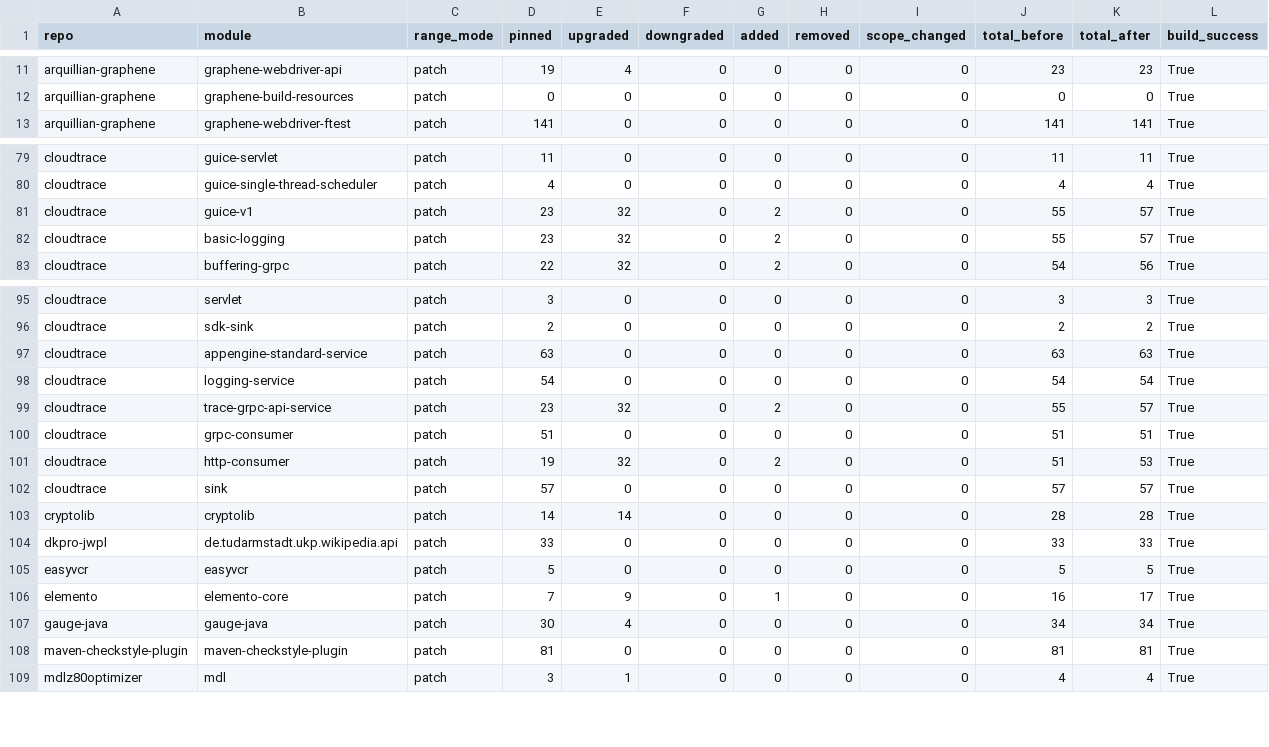
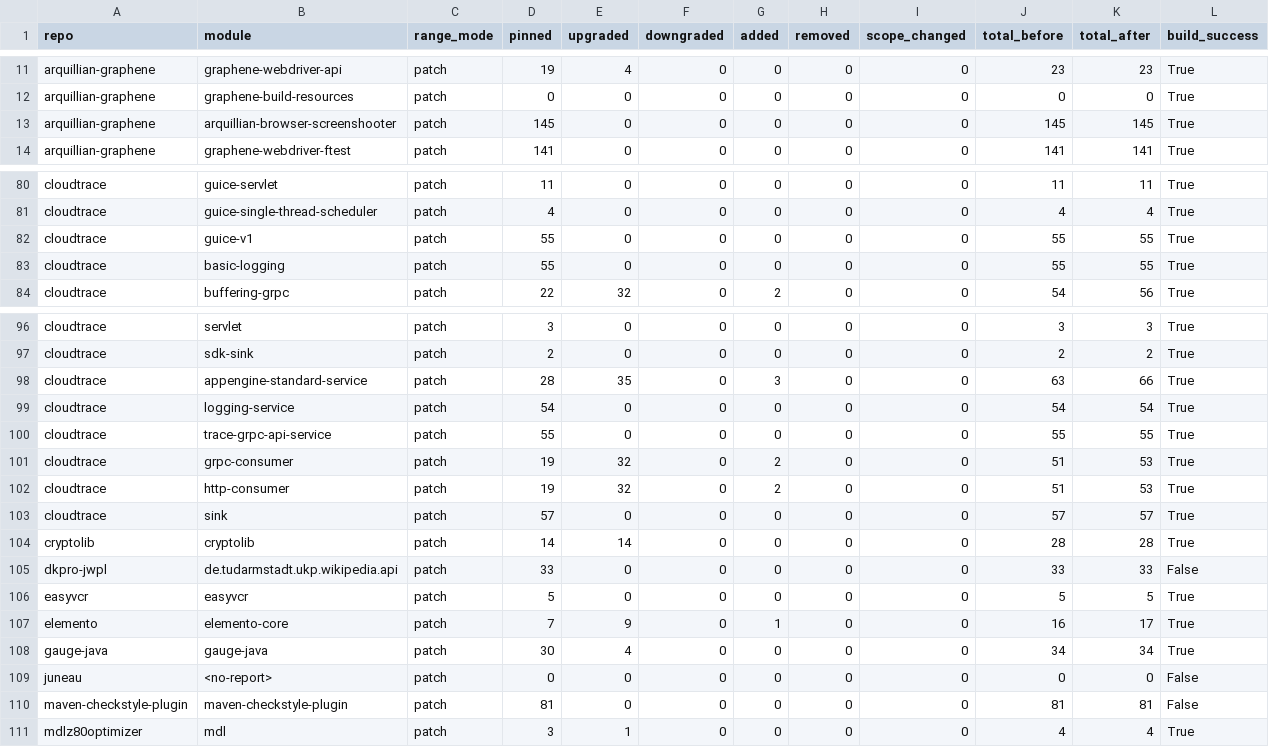
Before and after one commit to ADKAS13/reproducible-central, a CSV file: results/rq2_results_patch.csv, drawn as a sheet; only a part is shown, gaps mark what is left out; the diff covers the shown part only.

```diff
--- a/results/rq2_results_patch.csv
+++ b/results/rq2_results_patch.csv
@@ -12,2 +12,3 @@ arquillian-graphene,graphene-webdriver-api,patch,19,4,0,0,0,0,23,23,True
 arquillian-graphene,graphene-build-resources,patch,0,0,0,0,0,0,0,0,True
+arquillian-graphene,arquillian-browser-screenshooter,patch,145,0,0,0,0,0,145,145,True
 arquillian-graphene,graphene-webdriver-ftest,patch,141,0,0,0,0,0,141,141,True
@@ -80,4 +81,4 @@ cloudtrace,guice-servlet,patch,11,0,0,0,0,0,11,11,True
 cloudtrace,guice-single-thread-scheduler,patch,4,0,0,0,0,0,4,4,True
-cloudtrace,guice-v1,patch,23,32,0,2,0,0,55,57,True
-cloudtrace,basic-logging,patch,23,32,0,2,0,0,55,57,True
+cloudtrace,guice-v1,patch,55,0,0,0,0,0,55,55,True
+cloudtrace,basic-logging,patch,55,0,0,0,0,0,55,55,True
 cloudtrace,buffering-grpc,patch,22,32,0,2,0,0,54,56,True
@@ -96,6 +97,6 @@ cloudtrace,servlet,patch,3,0,0,0,0,0,3,3,True
 cloudtrace,sdk-sink,patch,2,0,0,0,0,0,2,2,True
-cloudtrace,appengine-standard-service,patch,63,0,0,0,0,0,63,63,True
+cloudtrace,appengine-standard-service,patch,28,35,0,3,0,0,63,66,True
 cloudtrace,logging-service,patch,54,0,0,0,0,0,54,54,True
-cloudtrace,trace-grpc-api-service,patch,23,32,0,2,0,0,55,57,True
-cloudtrace,grpc-consumer,patch,51,0,0,0,0,0,51,51,True
+cloudtrace,trace-grpc-api-service,patch,55,0,0,0,0,0,55,55,True
+cloudtrace,grpc-consumer,patch,19,32,0,2,0,0,51,53,True
 cloudtrace,http-consumer,patch,19,32,0,2,0,0,51,53,True
@@ -103,3 +104,3 @@ cloudtrace,sink,patch,57,0,0,0,0,0,57,57,True
 cryptolib,cryptolib,patch,14,14,0,0,0,0,28,28,True
-dkpro-jwpl,de.tudarmstadt.ukp.wikipedia.api,patch,33,0,0,0,0,0,33,33,True
+dkpro-jwpl,de.tudarmstadt.ukp.wikipedia.api,patch,33,0,0,0,0,0,33,33,False
 easyvcr,easyvcr,patch,5,0,0,0,0,0,5,5,True
@@ -107,3 +108,4 @@ elemento,elemento-core,patch,7,9,0,1,0,0,16,17,True
 gauge-java,gauge-java,patch,30,4,0,0,0,0,34,34,True
-maven-checkstyle-plugin,maven-checkstyle-plugin,patch,81,0,0,0,0,0,81,81,True
+juneau,<no-report>,patch,0,0,0,0,0,0,0,0,False
+maven-checkstyle-plugin,maven-checkstyle-plugin,patch,81,0,0,0,0,0,81,81,False
 mdlz80optimizer,mdl,patch,3,1,0,0,0,0,4,4,True
```
Also changed, not shown: 7 edited cells elsewhere in this file, results/rq1_style_stats_major_modules.csv, results/rq1_style_stats_minor_modules.csv, 21 other files.
